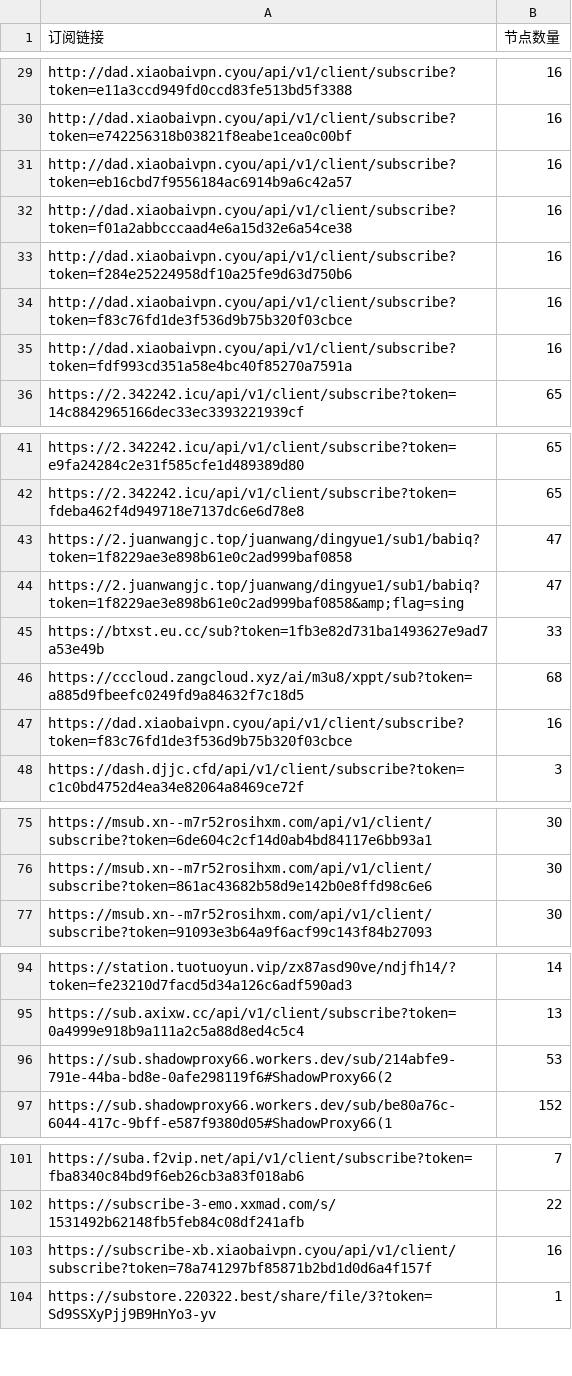
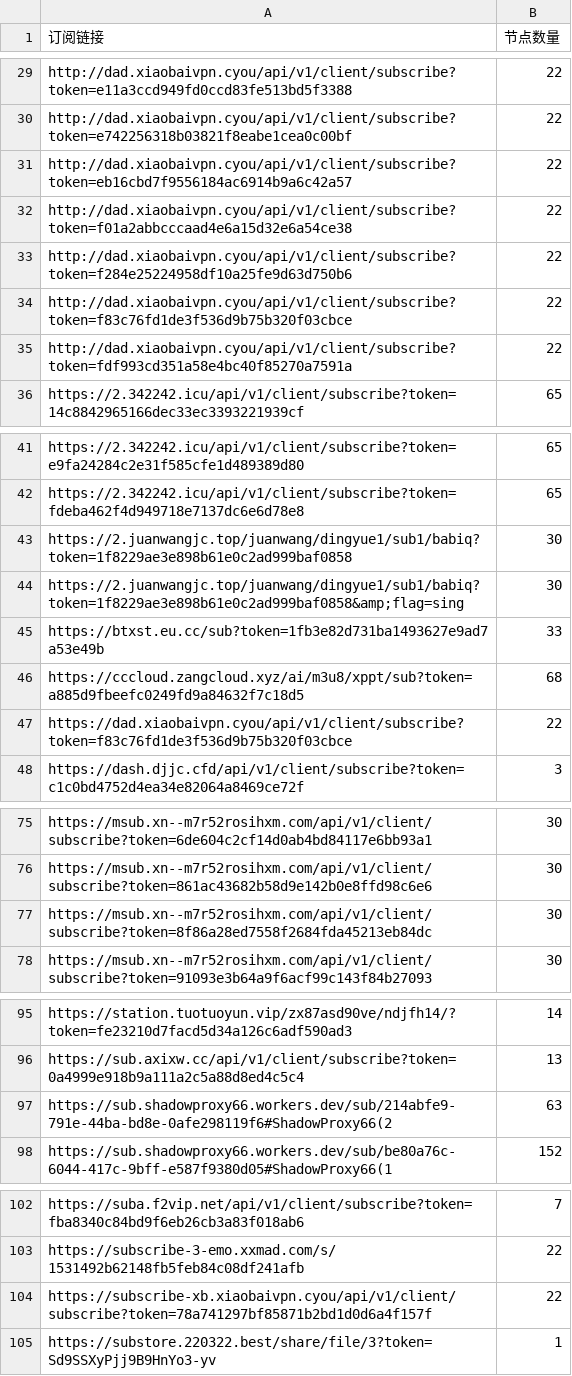
Before and after one commit to pdd520/NodeParser, a CSV file: sub_parser.csv, drawn as a sheet; only a part is shown, gaps mark what is left out; addresses are those after the commit; the diff covers the shown part only; the diff names each change by its address in the sheet, - before the commit and + after, or states it on an @@ line.

```diff
--- a/sub_parser.csv
+++ b/sub_parser.csv
-B29:B35 (节点数量): 16
+B29:B35 (节点数量): 22
-B43:B44 (节点数量): 47
+B43:B44 (节点数量): 30
-B47 (节点数量): 16
+B47 (节点数量): 22
+row 77: https://msub.xn--m7r52rosihxm.com/api/v1/client/subscribe?token=8f86a28ed7558f2684fda45213eb84dc | 30
-B97 (节点数量): 53
+B97 (节点数量): 63
-B104 (节点数量): 16
+B104 (节点数量): 22
```
Also changed, not shown: 28 edited cells elsewhere in this file, 3 other files.
